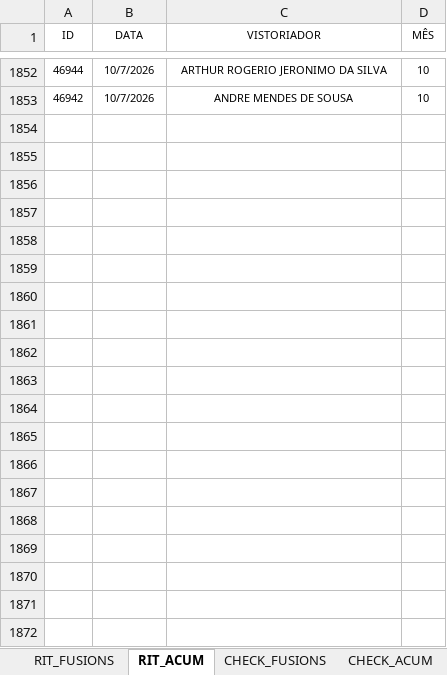
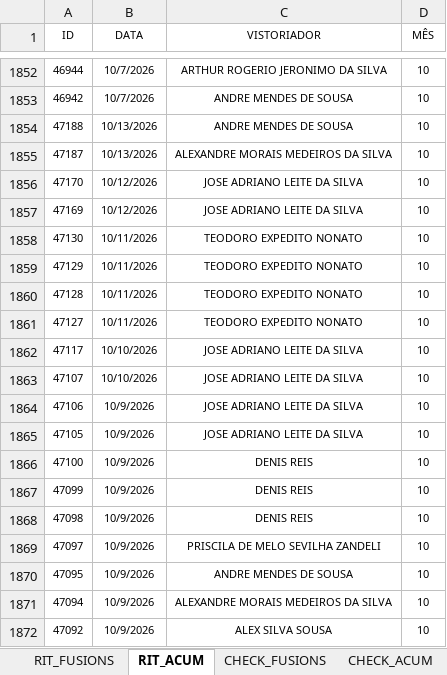
Before and after one commit to SestremPalopoli/produtividade-gestores, an Excel workbook: dados.xlsx, sheet RIT_ACUM, drawn as a sheet; only a part is shown, gaps mark what is left out; values as stored, in another font and other column widths than the file's, no borders; table styles not drawn; the diff covers the shown part only; the diff names each change by its address in the sheet, - before the commit and + after, or states it on an @@ line.

```diff
--- a/dados.xlsx (sheet RIT_ACUM)
+++ b/dados.xlsx (sheet RIT_ACUM)
+row 1854: 47188 | 10/13/2026 | ANDRE MENDES DE SOUSA | 10
+row 1855: 47187 | 10/13/2026 | ALEXANDRE MORAIS MEDEIROS DA SILVA | 10
+row 1856: 47170 | 10/12/2026 | JOSE ADRIANO LEITE DA SILVA | 10
+row 1857: 47169 | 10/12/2026 | JOSE ADRIANO LEITE DA SILVA | 10
+row 1858: 47130 | 10/11/2026 | TEODORO EXPEDITO NONATO | 10
+row 1859: 47129 | 10/11/2026 | TEODORO EXPEDITO NONATO | 10
+row 1860: 47128 | 10/11/2026 | TEODORO EXPEDITO NONATO | 10
+row 1861: 47127 | 10/11/2026 | TEODORO EXPEDITO NONATO | 10
+row 1862: 47117 | 10/10/2026 | JOSE ADRIANO LEITE DA SILVA | 10
+row 1863: 47107 | 10/10/2026 | JOSE ADRIANO LEITE DA SILVA | 10
+row 1864: 47106 | 10/9/2026 | JOSE ADRIANO LEITE DA SILVA | 10
+row 1865: 47105 | 10/9/2026 | JOSE ADRIANO LEITE DA SILVA | 10
+row 1866: 47100 | 10/9/2026 | DENIS REIS | 10
+row 1867: 47099 | 10/9/2026 | DENIS REIS | 10
+row 1868: 47098 | 10/9/2026 | DENIS REIS | 10
+row 1869: 47097 | 10/9/2026 | PRISCILA DE MELO SEVILHA ZANDELI | 10
+row 1870: 47095 | 10/9/2026 | ANDRE MENDES DE SOUSA | 10
+row 1871: 47094 | 10/9/2026 | ALEXANDRE MORAIS MEDEIROS DA SILVA | 10
+row 1872: 47092 | 10/9/2026 | ALEX SILVA SOUSA | 10
```
Also changed, not shown: 47 added rows elsewhere in this sheet, sheet SD_ACUM, sheet DEG_ACUM, sheet CHECK_ACUM, sheet SD_7, sheet FMO_ACUM, sheet FISC_ACUM, 3 more sheets, hidden cells.
